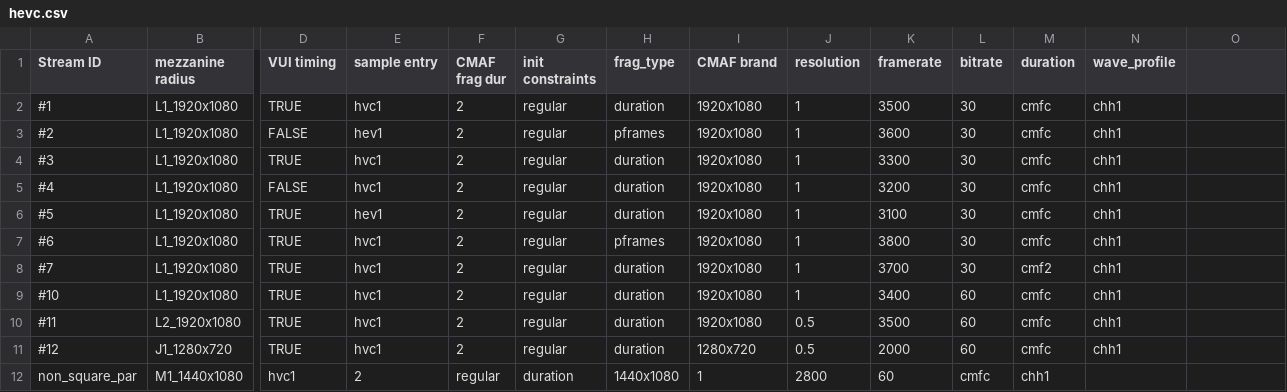
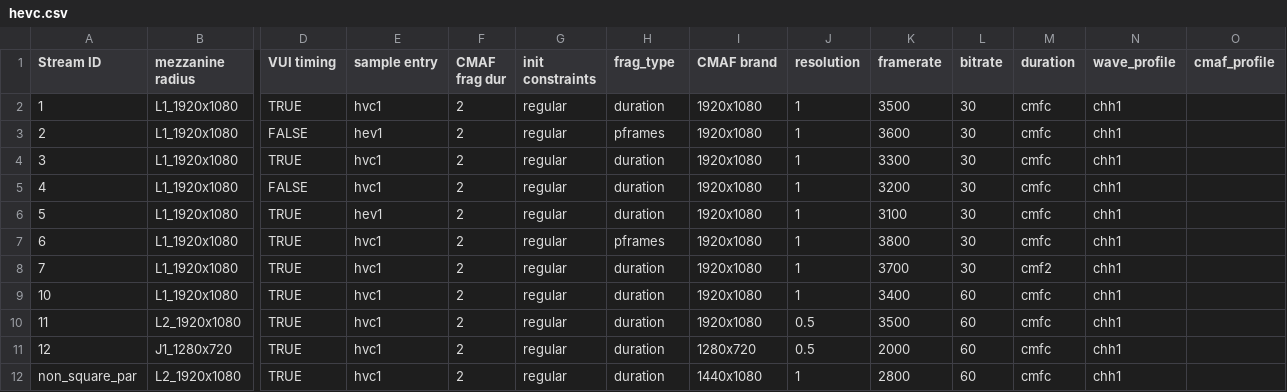
Before and after one commit to cta-wave/Test-Content-Generation, a CSV file: profiles/hevc.csv, drawn as a sheet; only a part is shown, gaps mark what is left out; the diff names each change by its address in the sheet, - before the commit and + after, or states it on an @@ line.

```diff
--- a/profiles/hevc.csv
+++ b/profiles/hevc.csv
-O1: (empty)
+O1: cmaf_profile
-A2 (Stream ID): #1
+A2 (Stream ID): 1
-A3 (Stream ID): #2
+A3 (Stream ID): 2
-A4 (Stream ID): #3
+A4 (Stream ID): 3
-A5 (Stream ID): #4
+A5 (Stream ID): 4
-A6 (Stream ID): #5
+A6 (Stream ID): 5
-A7 (Stream ID): #6
+A7 (Stream ID): 6
-A8 (Stream ID): #7
+A8 (Stream ID): 7
-A9 (Stream ID): #10
+A9 (Stream ID): 10
-A10 (Stream ID): #11
+A10 (Stream ID): 11
-A11 (Stream ID): #12
+A11 (Stream ID): 12
-B12 (mezzanine radius): M1_1440x1080
+B12 (mezzanine radius): L2_1920x1080
-D12 (VUI timing): hvc1
+D12 (VUI timing): TRUE
-E12 (sample entry): 2
+E12 (sample entry): hvc1
-F12 (CMAF frag dur): regular
+F12 (CMAF frag dur): 2
-G12 (init constraints): duration
+G12 (init constraints): regular
-H12 (frag_type): 1440x1080
+H12 (frag_type): duration
-I12 (CMAF brand): 1
+I12 (CMAF brand): 1440x1080
-J12 (resolution): 2800
+J12 (resolution): 1
-K12 (framerate): 60
+K12 (framerate): 2800
-L12 (bitrate): cmfc
+L12 (bitrate): 60
-M12 (duration): chh1
+M12 (duration): cmfc
-N12 (wave_profile): (empty)
+N12 (wave_profile): chh1
```
Also changed, not shown: 2 other files.
